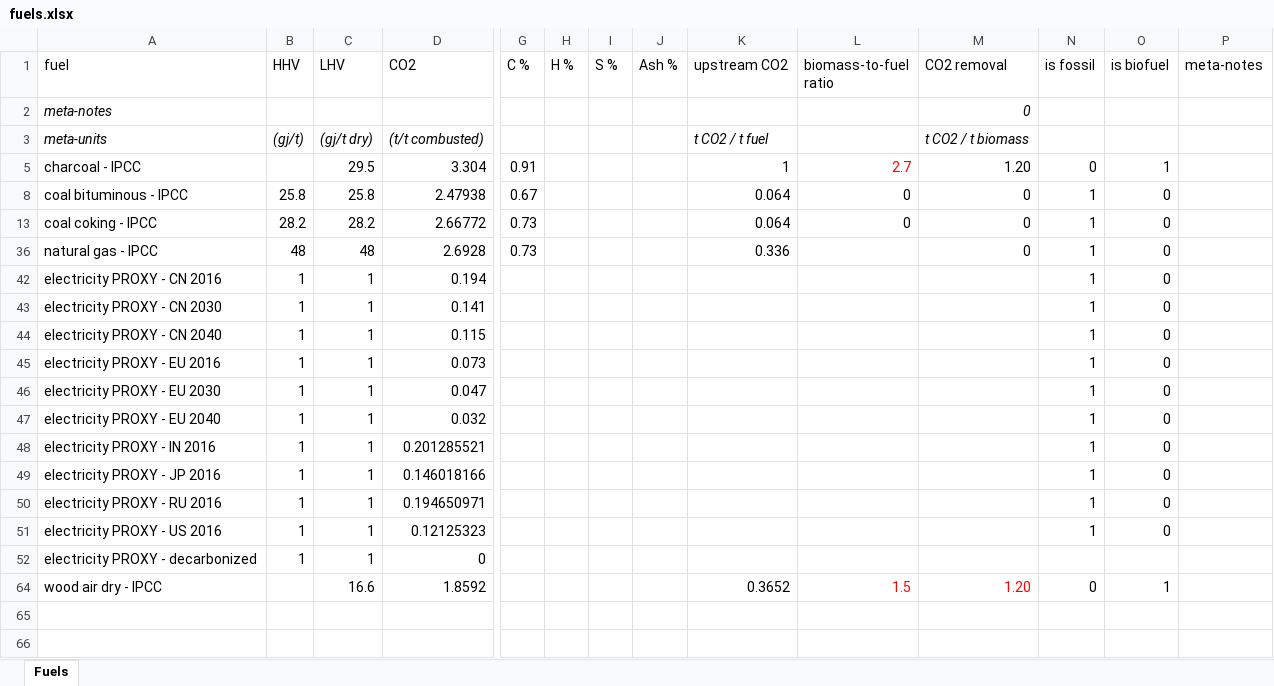
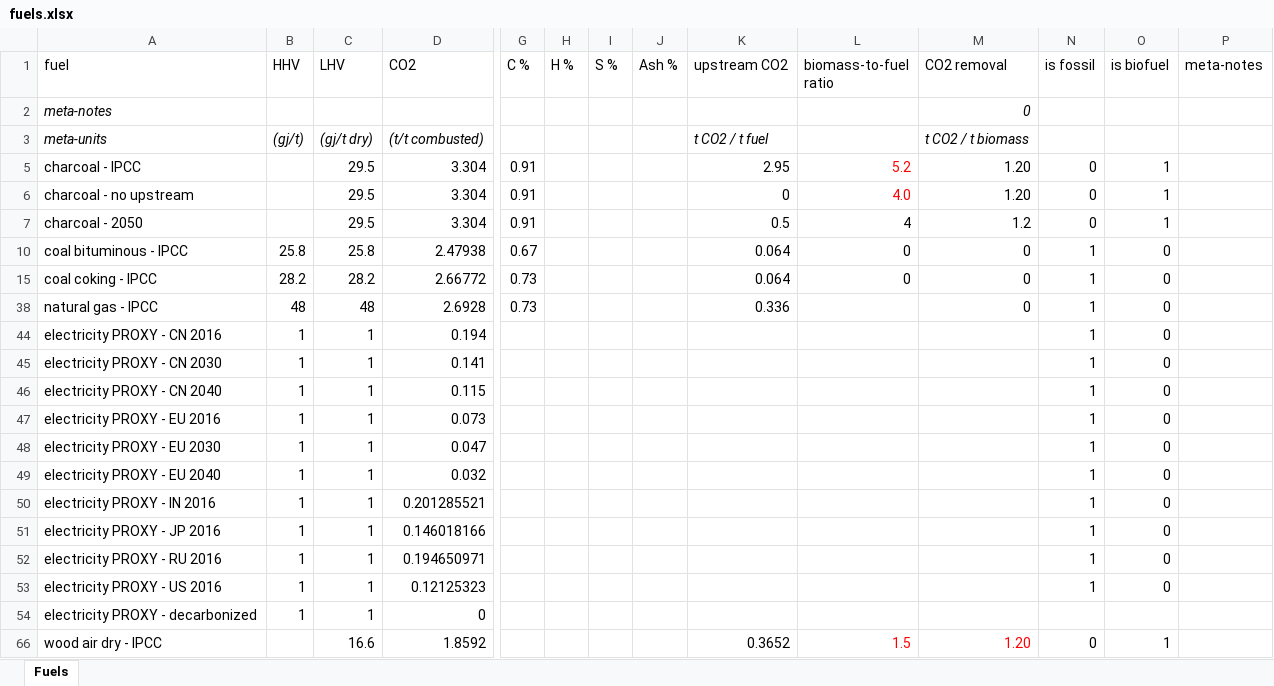
Before and after one commit to concoctions/BlackBlox, an Excel workbook: data/shared/fuels.xlsx, sheet Fuels, drawn as a sheet; only a part is shown, gaps mark what is left out; values as stored, in another font and other column widths than the file's, no borders; rows hold the shown columns only; the diff names each change by its address in the sheet, - before the commit and + after, or states it on an @@ line.

```diff
--- a/data/shared/fuels.xlsx (sheet Fuels)
+++ b/data/shared/fuels.xlsx (sheet Fuels)
-K5 (upstream CO2): 1
+K5 (upstream CO2): 2.95
-L5 (biomass-to-fuel ratio): 2.7
+L5 (biomass-to-fuel ratio): 5.2
+row 6: charcoal - no upstream |  | 29.5 | 3.304 | 0.91 |  |  |  | 0 | 4.0 | 1.20 | 0 | 1
+row 7: charcoal - 2050 |  | 29.5 | 3.304 | 0.91 |  |  |  | 0.5 | 4 | 1.2 | 0 | 1
```
Also changed, not shown: data/steel/industries/steel_industry_6countries.xlsx, data/steel/steel_simplified_calcs.xlsx, 5 other files.
